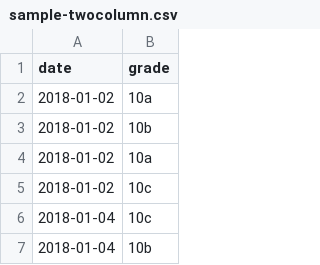
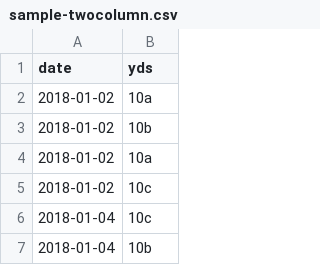
Before and after one commit to dsb3/pyramid, a CSV file: app/sample-twocolumn.csv, drawn as a sheet; only a part is shown.

```diff
--- a/app/sample-twocolumn.csv
+++ b/app/sample-twocolumn.csv
@@ -1,2 +1,2 @@
-date,grade
+date,yds
 2018-01-02,10a
```
Also changed, not shown: app/sample-onerope.csv, app/sample-overload-14.csv, 6 other files.
